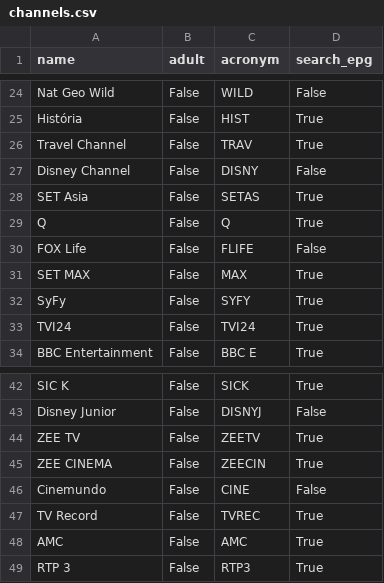
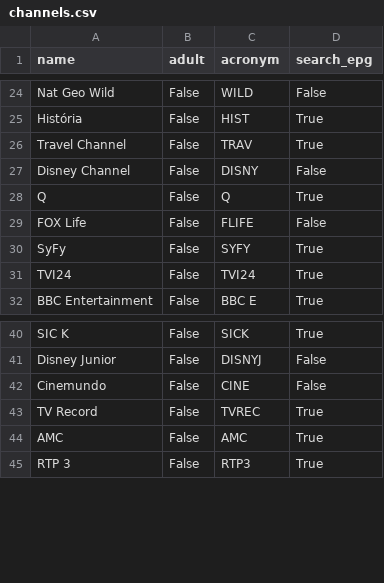
Before and after one commit to correia55/localShowReminder, a CSV file: data/channels.csv, drawn as a sheet; only a part is shown, gaps mark what is left out.

Commit message:
Removed Asian channels

```diff
--- a/data/channels.csv
+++ b/data/channels.csv
@@ -27,6 +27,4 @@ Travel Channel;False;TRAV;True
 Disney Channel;False;DISNY;False
-SET Asia;False;SETAS;True
 Q;False;Q;True
 FOX Life;False;FLIFE;False
-SET MAX;False;MAX;True
 SyFy;False;SYFY;True
@@ -43,4 +41,2 @@ SIC K;False;SICK;True
 Disney Junior;False;DISNYJ;False
-ZEE TV;False;ZEETV;True
-ZEE CINEMA;False;ZEECIN;True
 Cinemundo;False;CINE;False
```
